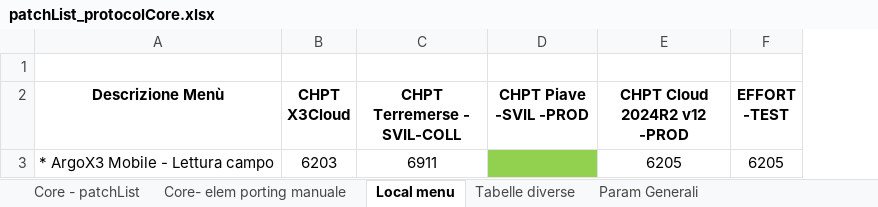
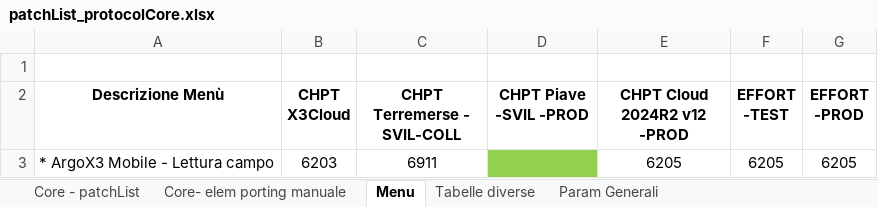
Before and after one commit to argologica/ArgoX3_API_Mobile_CORE, an Excel workbook: patch/docs/patchList_protocolCore.xlsx, sheet Menu, drawn as a sheet; values as stored, in another font and other column widths than the file's, no borders; the diff names each change by its address in the sheet, - before the commit and + after, or states it on an @@ line.

```diff
--- a/patch/docs/patchList_protocolCore.xlsx (sheet Menu)
+++ b/patch/docs/patchList_protocolCore.xlsx (sheet Menu)
-sheet tab: Local menu
+sheet tab: Menu
+column G (EFFORT -PROD), row 3: 6205
```
Also changed, not shown: sheet Tabelle diverse, sheet Core- elem porting manuale, action/actionList_appCore.xlsx, actionParams/actionsParamsList_AppCore.xlsx, 16 other files.
